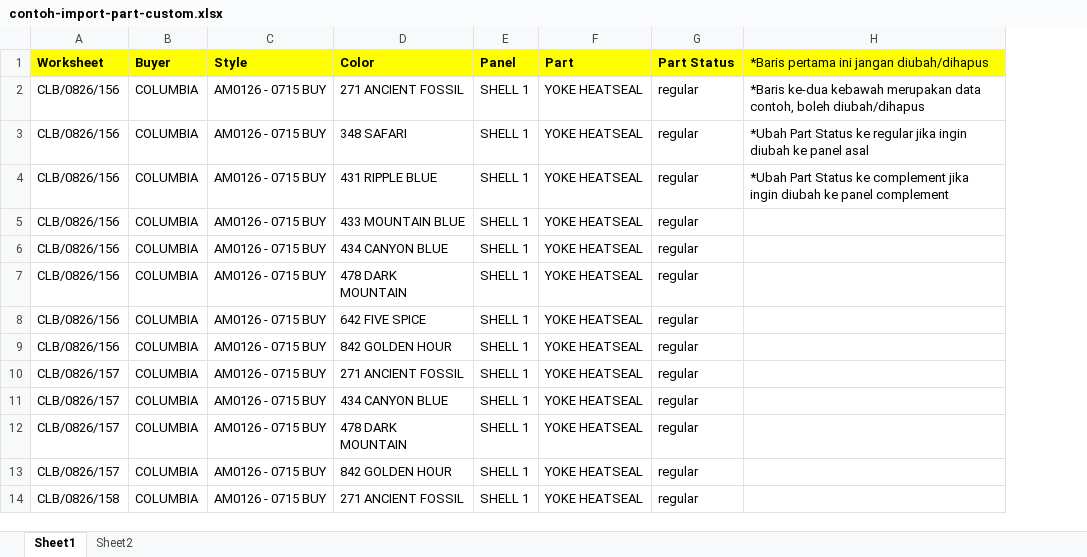
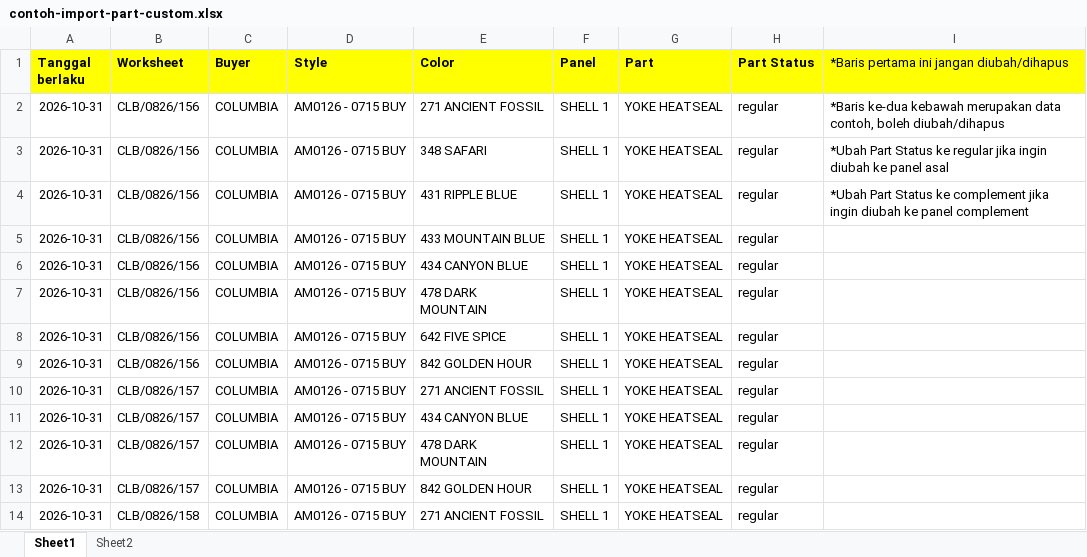
Before and after one commit to NirwanaAlabare/nds_wip, an Excel workbook: public/assets/example/contoh-import-part-custom.xlsx, sheet Sheet1, drawn as a sheet; only a part is shown; values as stored, in another font and other column widths than the file's, no borders; the diff names each change by its address in the sheet, - before the commit and + after, or states it on an @@ line.

Commit message:
add tanggal berlaku column on import part custom

```diff
--- a/public/assets/example/contoh-import-part-custom.xlsx (sheet Sheet1)
+++ b/public/assets/example/contoh-import-part-custom.xlsx (sheet Sheet1)
+column A (Tanggal berlaku), rows 2-14: all 2026-10-31
```
Also changed, not shown: 2 other files.
